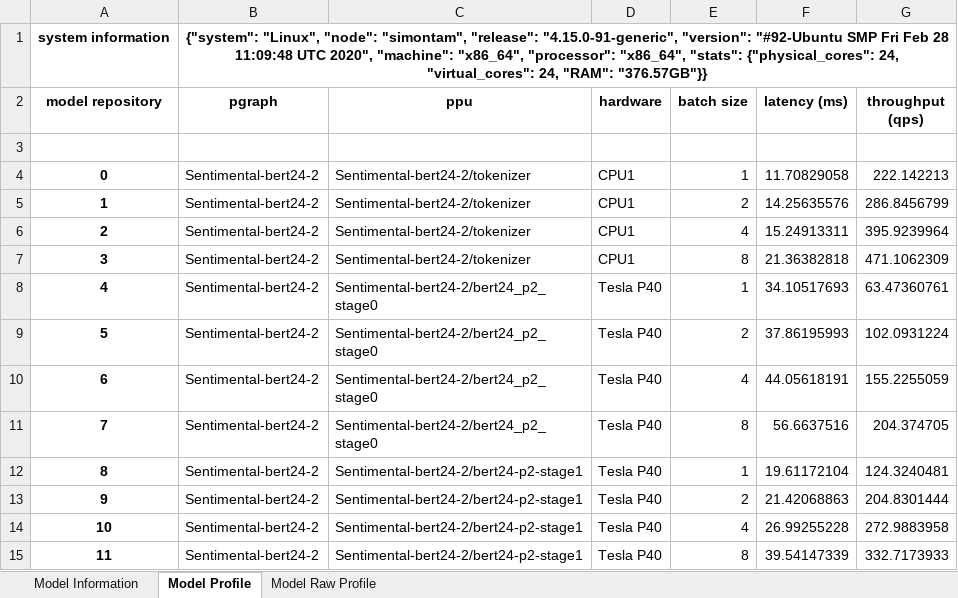
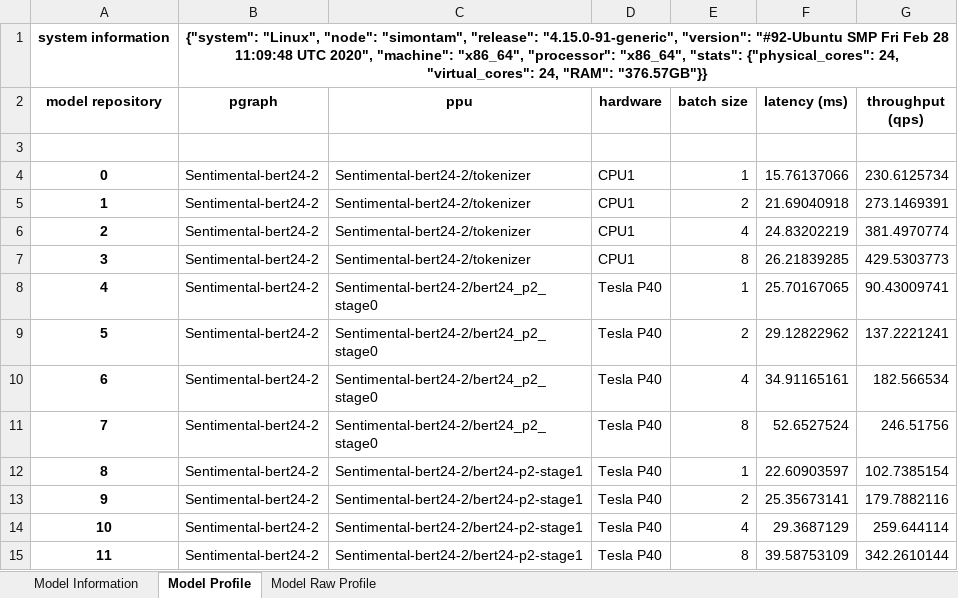
Before and after one commit to gaurav274/FAWG-exp, an Excel workbook: image_preprocessing/two_vertex/accuracy_degradation/physical/bert24.xlsx, sheet Model Profile, drawn as a sheet; values as stored, in another font and other column widths than the file's, no borders; the diff names each change by its address in the sheet, - before the commit and + after, or states it on an @@ line.

```diff
--- a/image_preprocessing/two_vertex/accuracy_degradation/physical/bert24.xlsx (sheet Model Profile)
+++ b/image_preprocessing/two_vertex/accuracy_degradation/physical/bert24.xlsx (sheet Model Profile)
-F4 (latency (ms)): 11.70829058
+F4 (latency (ms)): 15.76137066
-G4 (throughput (qps)): 222.142213
+G4 (throughput (qps)): 230.6125734
-F5 (latency (ms)): 14.25635576
+F5 (latency (ms)): 21.69040918
-G5 (throughput (qps)): 286.8456799
+G5 (throughput (qps)): 273.1469391
-F6 (latency (ms)): 15.24913311
+F6 (latency (ms)): 24.83202219
-G6 (throughput (qps)): 395.9239964
+G6 (throughput (qps)): 381.4970774
-F7 (latency (ms)): 21.36382818
+F7 (latency (ms)): 26.21839285
-G7 (throughput (qps)): 471.1062309
+G7 (throughput (qps)): 429.5303773
-F8 (latency (ms)): 34.10517693
+F8 (latency (ms)): 25.70167065
-G8 (throughput (qps)): 63.47360761
+G8 (throughput (qps)): 90.43009741
-F9 (latency (ms)): 37.86195993
+F9 (latency (ms)): 29.12822962
-G9 (throughput (qps)): 102.0931224
+G9 (throughput (qps)): 137.2221241
-F10 (latency (ms)): 44.05618191
+F10 (latency (ms)): 34.91165161
-G10 (throughput (qps)): 155.2255059
+G10 (throughput (qps)): 182.566534
-F11 (latency (ms)): 56.6637516
+F11 (latency (ms)): 52.6527524
-G11 (throughput (qps)): 204.374705
+G11 (throughput (qps)): 246.51756
-F12 (latency (ms)): 19.61172104
+F12 (latency (ms)): 22.60903597
-G12 (throughput (qps)): 124.3240481
+G12 (throughput (qps)): 102.7385154
-F13 (latency (ms)): 21.42068863
+F13 (latency (ms)): 25.35673141
-G13 (throughput (qps)): 204.8301444
+G13 (throughput (qps)): 179.7882116
-F14 (latency (ms)): 26.99255228
+F14 (latency (ms)): 29.3687129
-G14 (throughput (qps)): 272.9883958
+G14 (throughput (qps)): 259.644114
-F15 (latency (ms)): 39.54147339
+F15 (latency (ms)): 39.58753109
-G15 (throughput (qps)): 332.7173933
+G15 (throughput (qps)): 342.2610144
```
Also changed, not shown: sheet Model Raw Profile, image_preprocessing/two_vertex/accuracy_degradation/virtual/virtual_bert24.xlsx, 3 other files.
